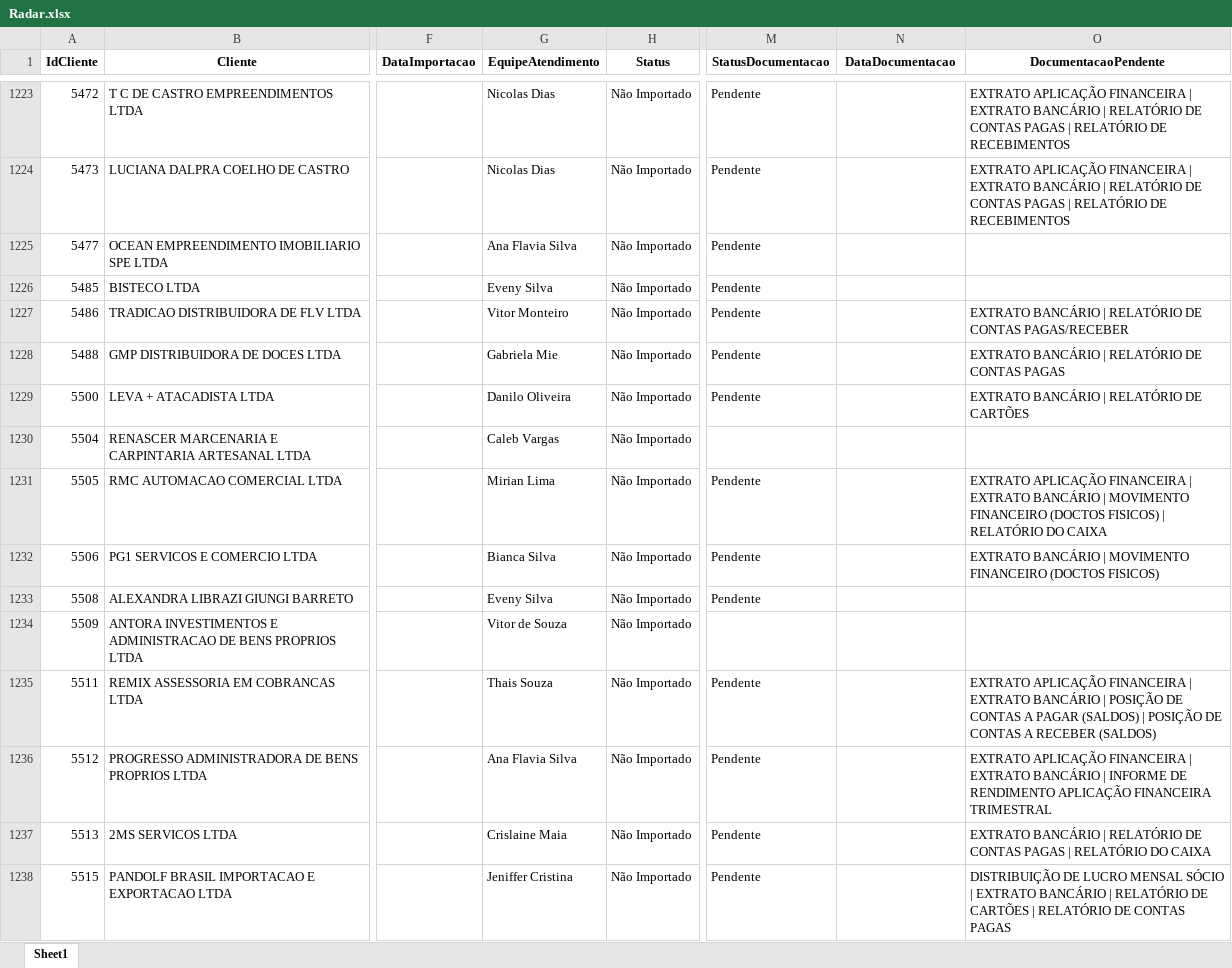
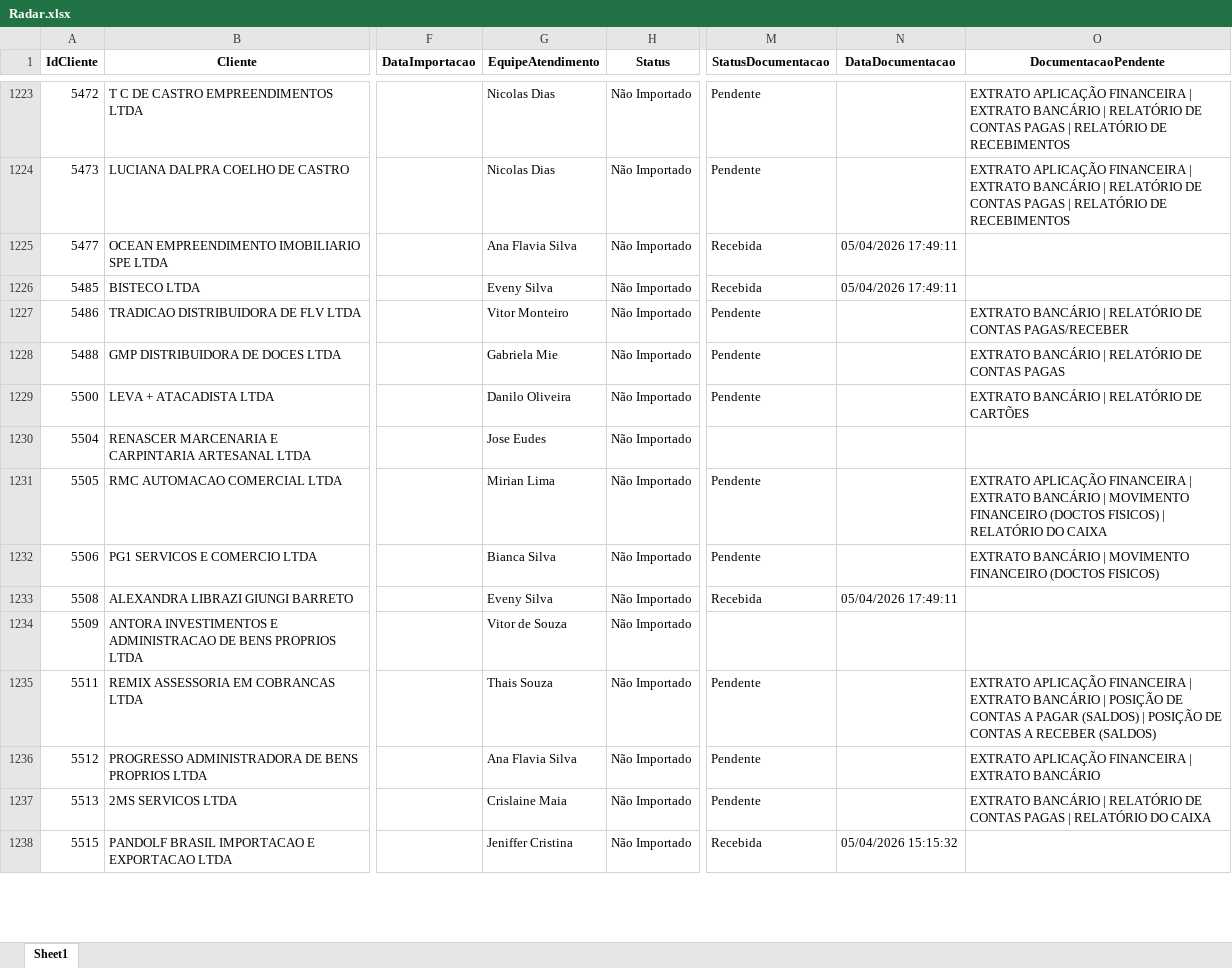
Before and after one commit to Juanzera04/Acompanhamento-do-Fechamento, an Excel workbook: Data/Relatorio_base_CTB/Radar.xlsx, sheet Sheet1, drawn as a sheet; only a part is shown, gaps mark what is left out; values as stored, in another font and other column widths than the file's, no borders; table styles not drawn; the diff covers the shown part only; the diff names each change by its address in the sheet, - before the commit and + after, or states it on an @@ line.

```diff
--- a/Data/Relatorio_base_CTB/Radar.xlsx (sheet Sheet1)
+++ b/Data/Relatorio_base_CTB/Radar.xlsx (sheet Sheet1)
-M1225:M1226 (StatusDocumentacao): Pendente
+M1225:M1226 (StatusDocumentacao): Recebida
-N1225:N1226 (DataDocumentacao): (empty)
+N1225:N1226 (DataDocumentacao): 05/04/2026 17:49:11
-G1230 (EquipeAtendimento): Caleb Vargas
+G1230 (EquipeAtendimento): Jose Eudes
-M1233 (StatusDocumentacao): Pendente
+M1233 (StatusDocumentacao): Recebida
-N1233 (DataDocumentacao): (empty)
+N1233 (DataDocumentacao): 05/04/2026 17:49:11
-O1236 (DocumentacaoPendente): …EXTRATO BANCÁRIO | INFORME DE RENDIMENTO APLICAÇÃO FINANCEIRA TRIMESTRAL
+O1236 (DocumentacaoPendente): …EXTRATO BANCÁRIO
-M1238 (StatusDocumentacao): Pendente
+M1238 (StatusDocumentacao): Recebida
-N1238 (DataDocumentacao): (empty)
+N1238 (DataDocumentacao): 05/04/2026 15:15:32
-O1238 (DocumentacaoPendente): DISTRIBUIÇÃO DE LUCRO MENSAL SÓCIO | EXTRATO BANCÁRIO | RELATÓRIO DE CARTÕES | RELATÓRIO DE CONTAS PAGAS
+O1238 (DocumentacaoPendente): (empty)
```
Also changed, not shown: 2 added rows and 993 edited cells elsewhere in this sheet, 7 other files.
